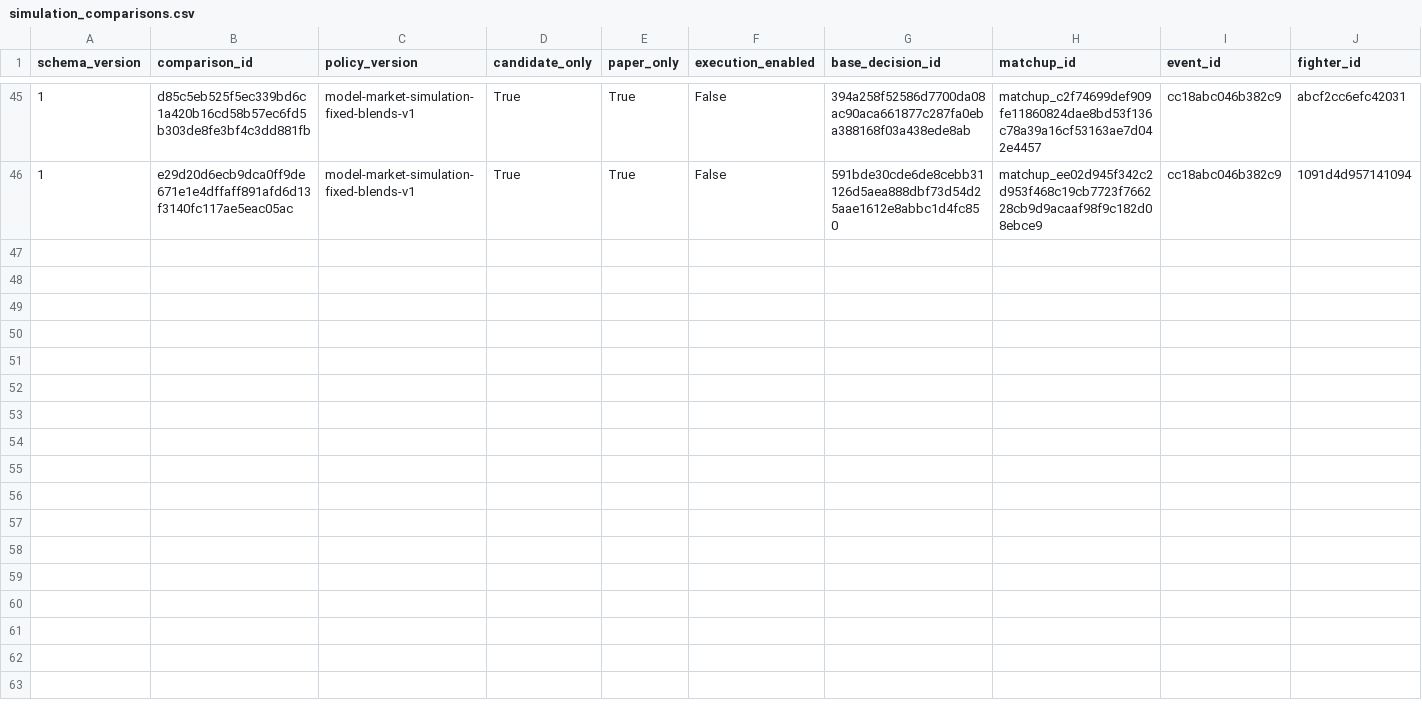
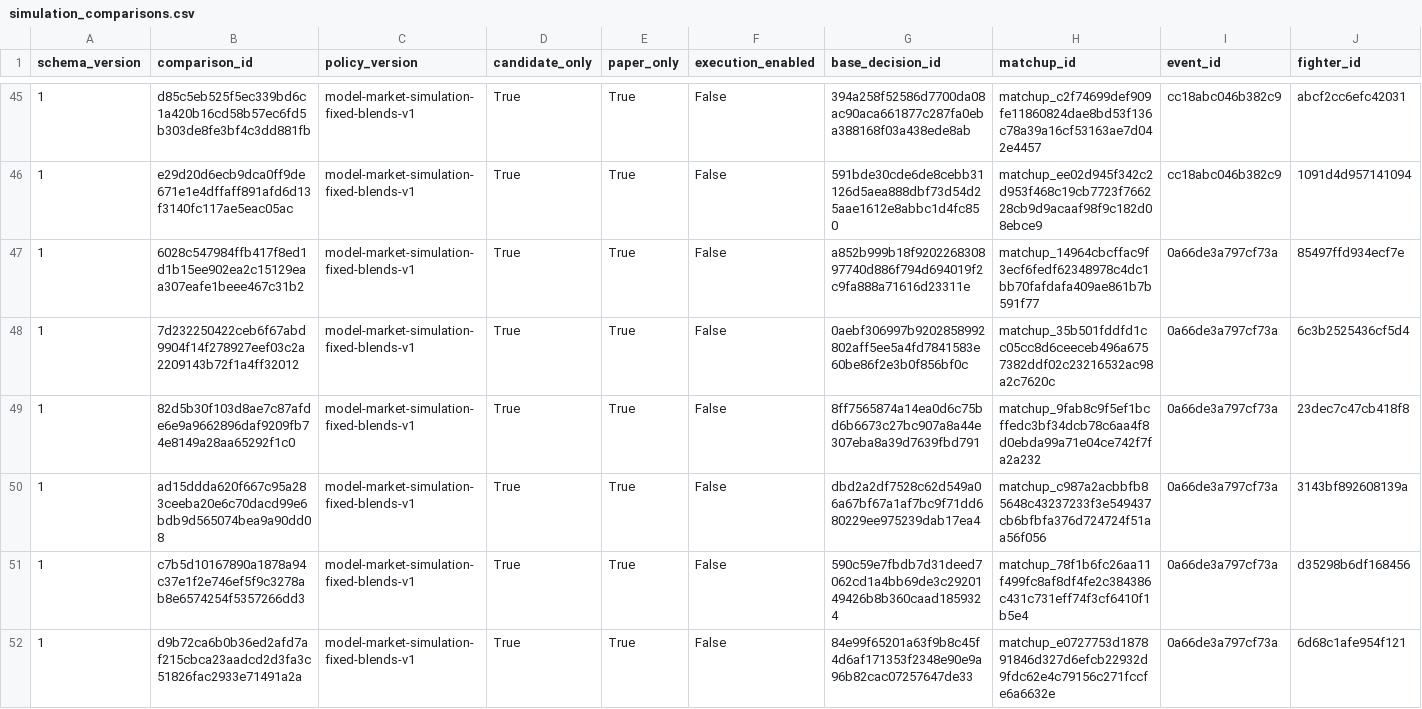
Before and after one commit to alexchandler100/UFC_Prediction_2022, a CSV file: src/content/data/market/simulation_comparisons.csv, drawn as a sheet; only a part is shown, gaps mark what is left out; rows hold the shown columns only; the diff names each change by its address in the sheet, - before the commit and + after, or states it on an @@ line.

```diff
--- a/src/content/data/market/simulation_comparisons.csv
+++ b/src/content/data/market/simulation_comparisons.csv
+row 47: 1 | 6028c547984ffb417f8ed1d1b15ee902ea2c15129eaa307eafe1beee467c31b2 | model-market-simulation-fixed-blends-v1 | True | True | False | a852b999b18f920226830897740d886f794d694019f2c9fa888a71616d23311e | matchup_14964cbcffac9f3ecf6fedf62348978c4dc1bb70fafdafa409ae861b7b591f77 | 0a66de3a797cf73a | 85497ffd934ecf7e
+row 48: 1 | 7d232250422ceb6f67abd9904f14f278927eef03c2a2209143b72f1a4ff32012 | model-market-simulation-fixed-blends-v1 | True | True | False | 0aebf306997b9202858992802aff5ee5a4fd7841583e60be86f2e3b0f856bf0c | matchup_35b501fddfd1cc05cc8d6ceeceb496a6757382ddf02c23216532ac98a2c7620c | 0a66de3a797cf73a | 6c3b2525436cf5d4
+row 49: 1 | 82d5b30f103d8ae7c87afde6e9a9662896daf9209fb74e8149a28aa65292f1c0 | model-market-simulation-fixed-blends-v1 | True | True | False | 8ff7565874a14ea0d6c75bd6b6673c27bc907a8a44e307eba8a39d7639fbd791 | matchup_9fab8c9f5ef1bcffedc3bf34dcb78c6aa4f8d0ebda99a71e04ce742f7fa2a232 | 0a66de3a797cf73a | 23dec7c47cb418f8
+row 50: 1 | ad15ddda620f667c95a283ceeba20e6c70dacd99e6bdb9d565074bea9a90dd08 | model-market-simulation-fixed-blends-v1 | True | True | False | dbd2a2df7528c62d549a06a67bf67a1af7bc9f71dd680229ee975239dab17ea4 | matchup_c987a2acbbfb85648c43237233f3e549437cb6bfbfa376d724724f51aa56f056 | 0a66de3a797cf73a | 3143bf892608139a
+row 51: 1 | c7b5d10167890a1878a94c37e1f2e746ef5f9c3278ab8e6574254f5357266dd3 | model-market-simulation-fixed-blends-v1 | True | True | False | 590c59e7fbdb7d31deed7062cd1a4bb69de3c2920149426b8b360caad1859324 | matchup_78f1b6fc26aa11f499fc8af8df4fe2c384386c431c731eff74f3cf6410f1b5e4 | 0a66de3a797cf73a | d35298b6df168456
+row 52: 1 | d9b72ca6b0b36ed2afd7af215cbca23aadcd2d3fa3c51826fac2933e71491a2a | model-market-simulation-fixed-blends-v1 | True | True | False | 84e99f65201a63f9b8c45f4d6af171353f2348e90e9a96b82cac07257647de33 | matchup_e0727753d187891846d327d6efcb22932d9fdc62e4c79156c271fccfe6a6632e | 0a66de3a797cf73a | 6d68c1afe954f121
```
Also changed, not shown: src/content/data/market/forecast_captures.csv, 37 other files.
